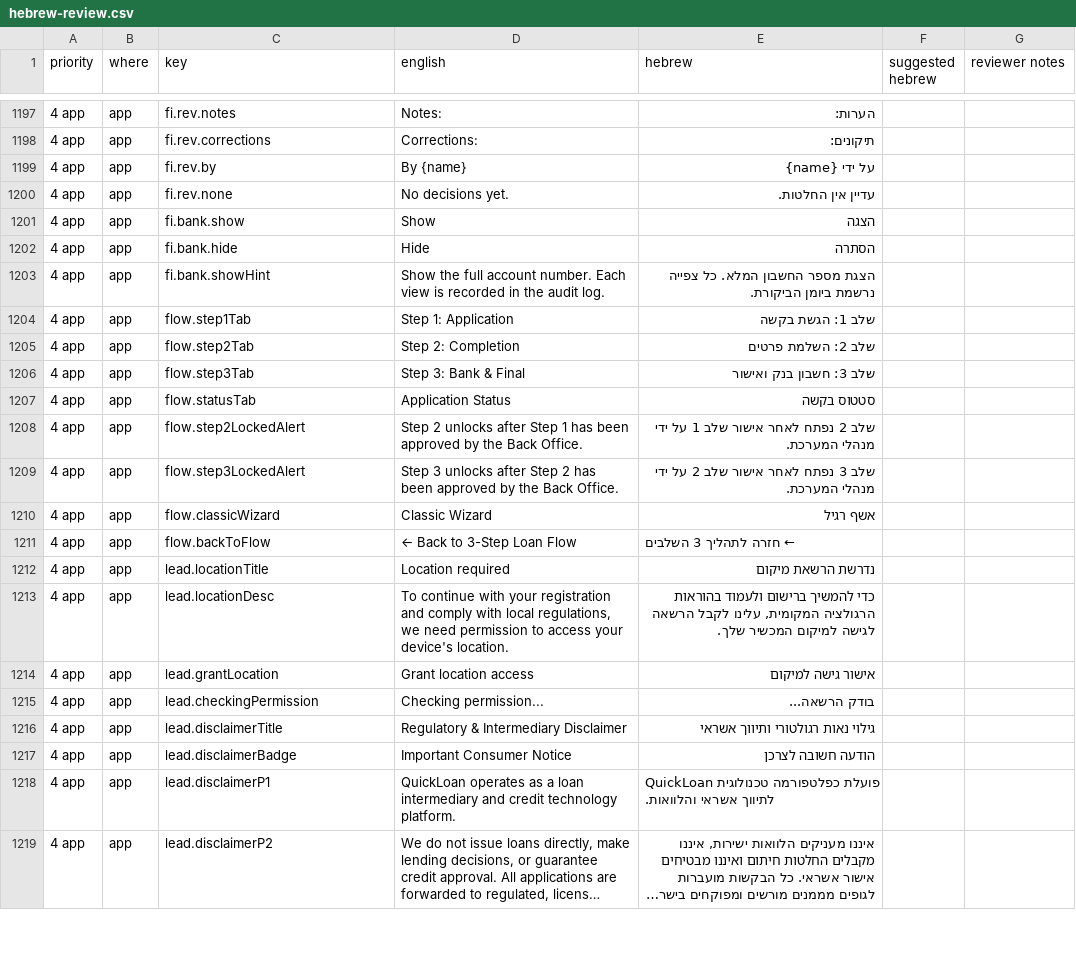
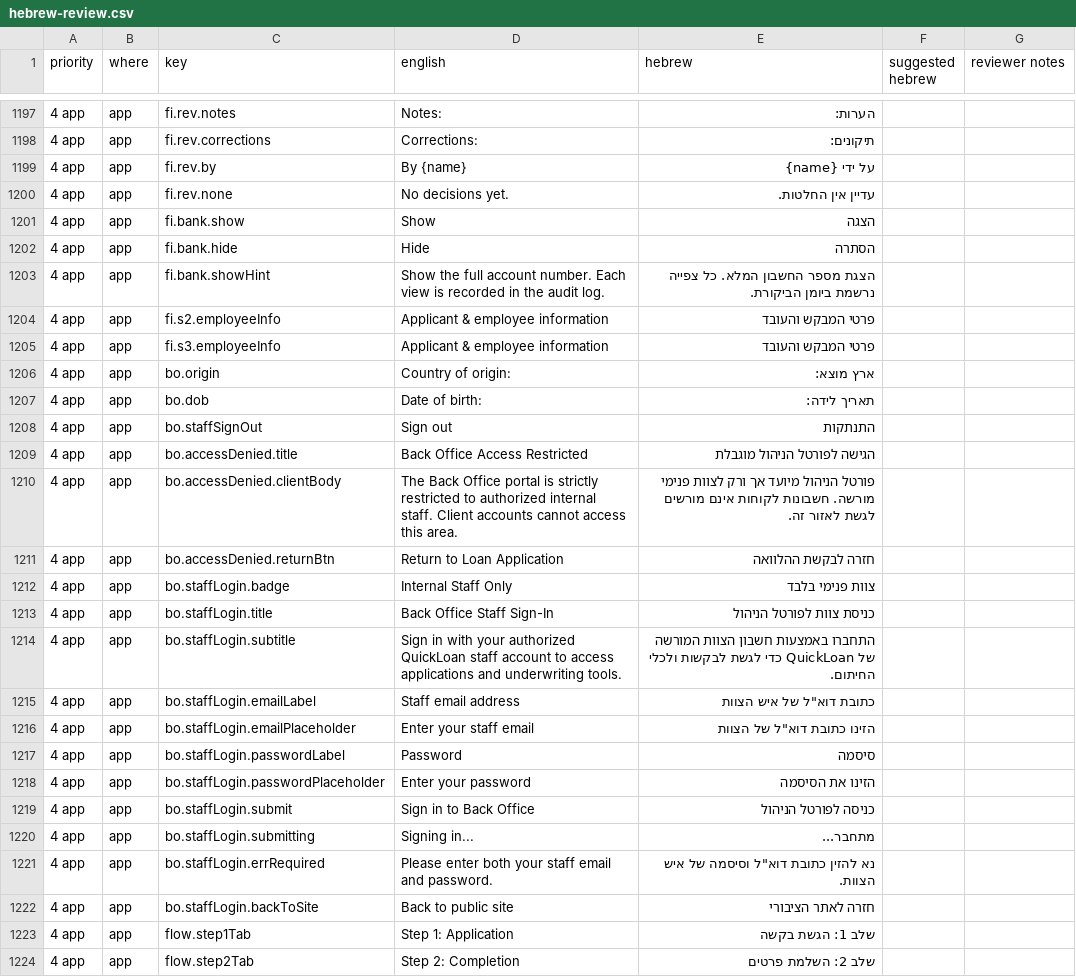
Before and after one commit to k-tshiuma/digital-loan-app-v2, a CSV file: docs/hebrew-review.csv, drawn as a sheet; only a part is shown, gaps mark what is left out; the shorter side is filled out with more unchanged rows; long unchanged cells end in …; the diff names each change by its address in the sheet, - before the commit and + after, or states it on an @@ line.

```diff
--- a/docs/hebrew-review.csv
+++ b/docs/hebrew-review.csv
+row 1204: 4 app | app | fi.s2.employeeInfo | Applicant & employee information | פרטי המבקש והעובד
+row 1205: 4 app | app | fi.s3.employeeInfo | Applicant & employee information | פרטי המבקש והעובד
+row 1206: 4 app | app | bo.origin | Country of origin: | ארץ מוצא:
+row 1207: 4 app | app | bo.dob | Date of birth: | תאריך לידה:
+row 1208: 4 app | app | bo.staffSignOut | Sign out | התנתקות
+row 1209: 4 app | app | bo.accessDenied.title | Back Office Access Restricted | הגישה לפורטל הניהול מוגבלת
+row 1210: 4 app | app | bo.accessDenied.clientBody | The Back Office portal is strictly restricted to authorized internal staff. Client accounts cannot access this area. | פורטל הניהול מיועד אך ורק לצוות פנימי מורשה. חשבונות לקוחות אינם מורשים לגשת לאזור זה.
+row 1211: 4 app | app | bo.accessDenied.returnBtn | Return to Loan Application | חזרה לבקשת ההלוואה
+row 1212: 4 app | app | bo.staffLogin.badge | Internal Staff Only | צוות פנימי בלבד
+row 1213: 4 app | app | bo.staffLogin.title | Back Office Staff Sign-In | כניסת צוות לפורטל הניהול
+row 1214: 4 app | app | bo.staffLogin.subtitle | Sign in with your authorized QuickLoan staff account to access applications and underwriting tools. | התחברו באמצעות חשבון הצוות המורשה של QuickLoan כדי לגשת לבקשות ולכלי החיתום.
+row 1215: 4 app | app | bo.staffLogin.emailLabel | Staff email address | כתובת דוא"ל של איש הצוות
+row 1216: 4 app | app | bo.staffLogin.emailPlaceholder | Enter your staff email | הזינו כתובת דוא"ל של הצוות
+row 1217: 4 app | app | bo.staffLogin.passwordLabel | Password | סיסמה
+row 1218: 4 app | app | bo.staffLogin.passwordPlaceholder | Enter your password | הזינו את הסיסמה
+row 1219: 4 app | app | bo.staffLogin.submit | Sign in to Back Office | כניסה לפורטל הניהול
+row 1220: 4 app | app | bo.staffLogin.submitting | Signing in... | מתחבר...
+row 1221: 4 app | app | bo.staffLogin.errRequired | Please enter both your staff email and password. | נא להזין כתובת דוא"ל וסיסמה של איש הצוות.
+row 1222: 4 app | app | bo.staffLogin.backToSite | Back to public site | חזרה לאתר הציבורי
```
Also changed, not shown: 15 other files.
